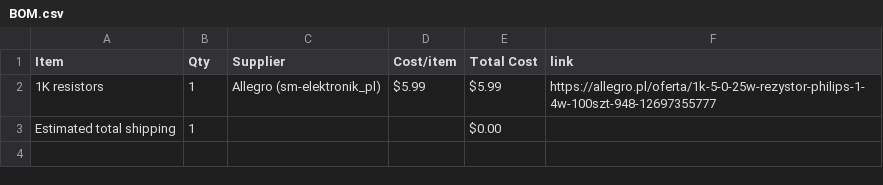
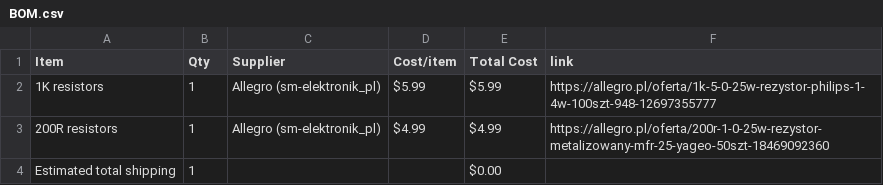
Before and after one commit to maciusiomek/StyloBuzz, a CSV file: BOM.csv, drawn as a sheet; the diff names each change by its address in the sheet, - before the commit and + after, or states it on an @@ line.

Commit message:
Sync StyloBuzz from Half Life

```diff
--- a/BOM.csv
+++ b/BOM.csv
+row 3: 200R resistors | 1 | Allegro (sm-elektronik_pl) | $4.99 | $4.99 | https://allegro.pl/oferta/200r-1-0-25w-rezystor-metalizowany-mfr-25-yageo-50szt-18469092360
```
